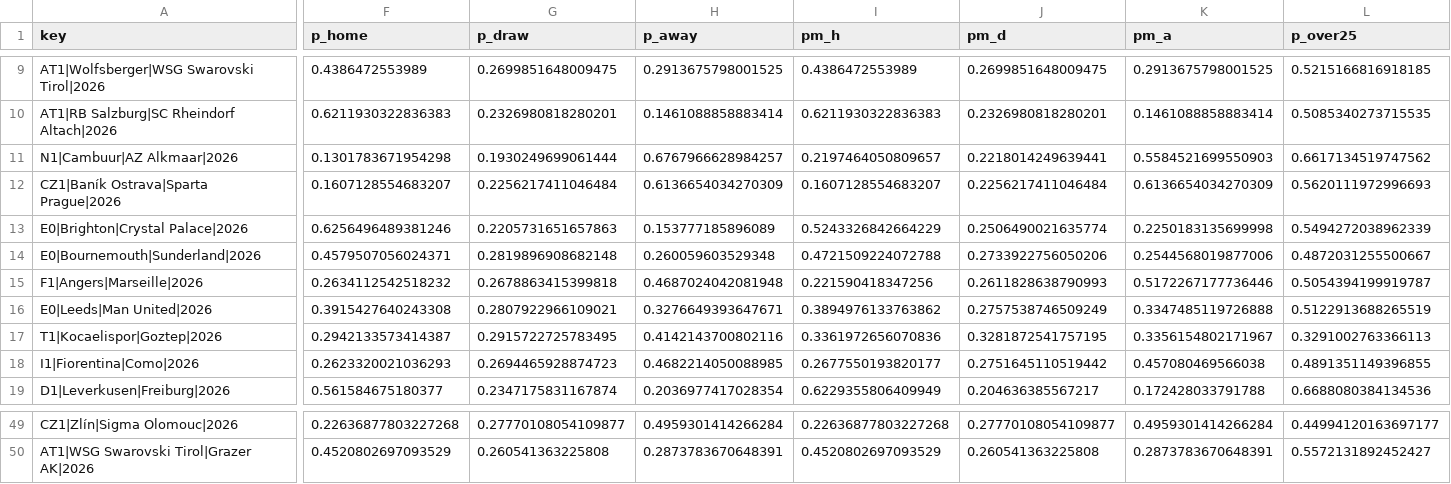
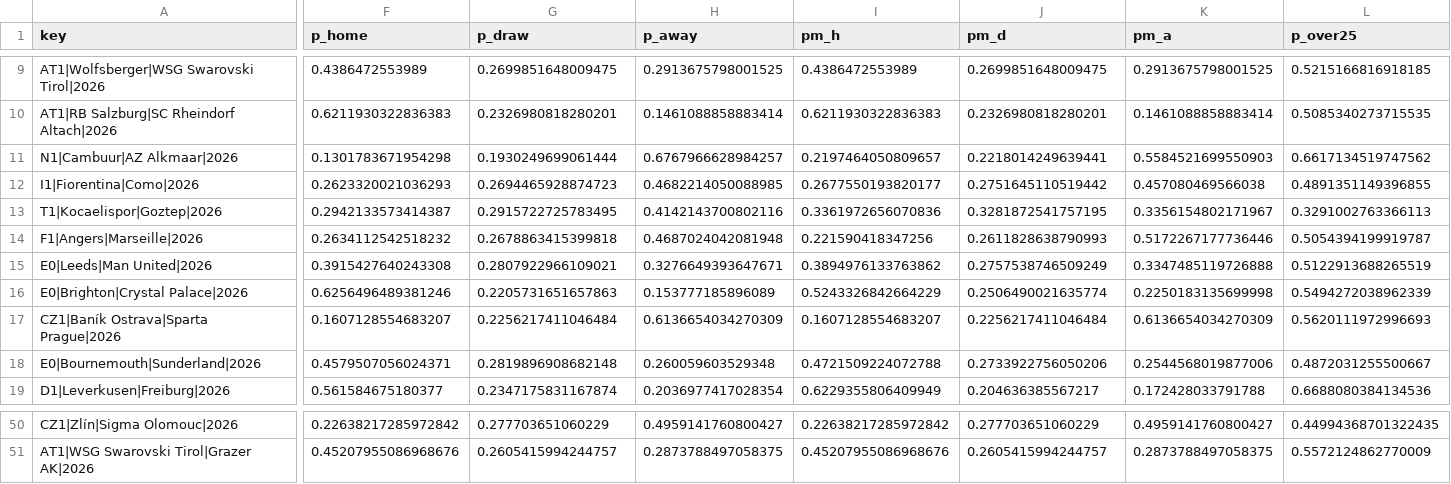
Before and after one commit to majovec/1, a CSV file: data/predictions_log.csv, drawn as a sheet; only a part is shown, gaps mark what is left out; addresses are those after the commit; the diff covers the shown part only; the diff names each change by its address in the sheet, - before the commit and + after, or states it on an @@ line.

```diff
--- a/data/predictions_log.csv
+++ b/data/predictions_log.csv
@@ row 18 moved to row 12: I1|Fiorentina|Como|2026 @@
@@ row 17 moved to row 13: T1|Kocaelispor|Goztep|2026 @@
@@ row 13 moved to row 16: E0|Brighton|Crystal Palace|2026 @@
@@ row 12 moved to row 17: CZ1|Baník Ostrava|Sparta Prague|2026 @@
@@ row 14 moved to row 18: E0|Bournemouth|Sunderland|2026 @@
-F50 (p_home): 0.22636877803227268
+F50 (p_home): 0.22638217285972842
-G50 (p_draw): 0.27770108054109877
+G50 (p_draw): 0.277703651060229
-H50 (p_away): 0.4959301414266284
+H50 (p_away): 0.4959141760800427
-I50 (pm_h): 0.22636877803227268
+I50 (pm_h): 0.22638217285972842
-J50 (pm_d): 0.27770108054109877
+J50 (pm_d): 0.277703651060229
-K50 (pm_a): 0.4959301414266284
+K50 (pm_a): 0.4959141760800427
-L50 (p_over25): 0.44994120163697177
+L50 (p_over25): 0.44994368701322435
-F51 (p_home): 0.4520802697093529
+F51 (p_home): 0.45207955086968676
-G51 (p_draw): 0.260541363225808
+G51 (p_draw): 0.2605415994244757
-H51 (p_away): 0.2873783670648391
+H51 (p_away): 0.2873788497058375
-I51 (pm_h): 0.4520802697093529
+I51 (pm_h): 0.45207955086968676
-J51 (pm_d): 0.260541363225808
+J51 (pm_d): 0.2605415994244757
-K51 (pm_a): 0.2873783670648391
+K51 (pm_a): 0.2873788497058375
-L51 (p_over25): 0.5572131892452427
+L51 (p_over25): 0.5572124862770009
```
Also changed, not shown: 1 added row, 3 moved rows and 142 edited cells elsewhere in this file, data/matches.csv, data/tennis_log.csv, 6 other files.
